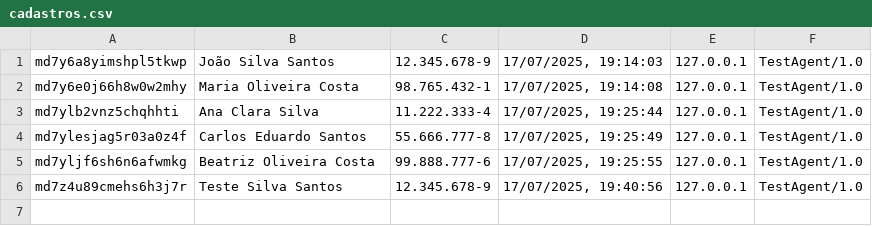
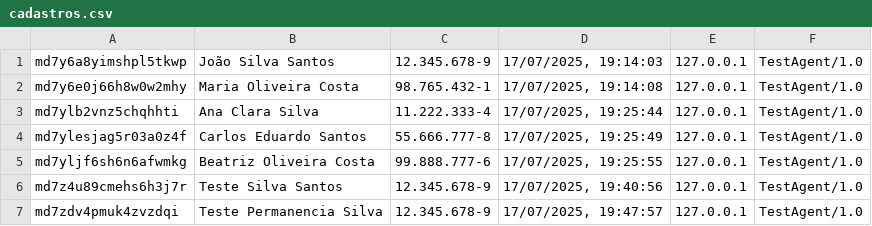
Before and after one commit to pulheis/festa-julina-2025, a CSV file: data/cadastros.csv, drawn as a sheet.

Commit message:
Correção: tela de sucesso agora permanece visível + botão para novo cadastro

```diff
--- a/data/cadastros.csv
+++ b/data/cadastros.csv
@@ -6 +6,2 @@ md7yljf6sh6n6afwmkg,Beatriz Oliveira Costa,99.888.777-6,"17/07/2025, 19:25:55",1
 md7z4u89cmehs6h3j7r,Teste Silva Santos,12.345.678-9,"17/07/2025, 19:40:56",127.0.0.1,TestAgent/1.0
+md7zdv4pmuk4zvzdqi,Teste Permanencia Silva,12.345.678-9,"17/07/2025, 19:47:57",127.0.0.1,TestAgent/1.0
```
Also changed, not shown: 4 other files.
